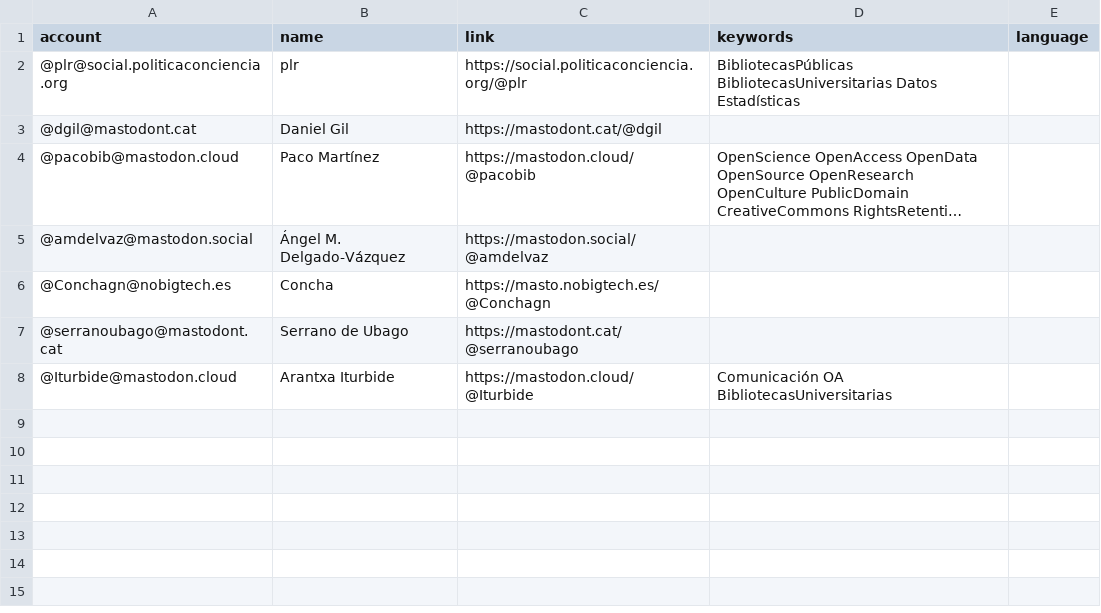
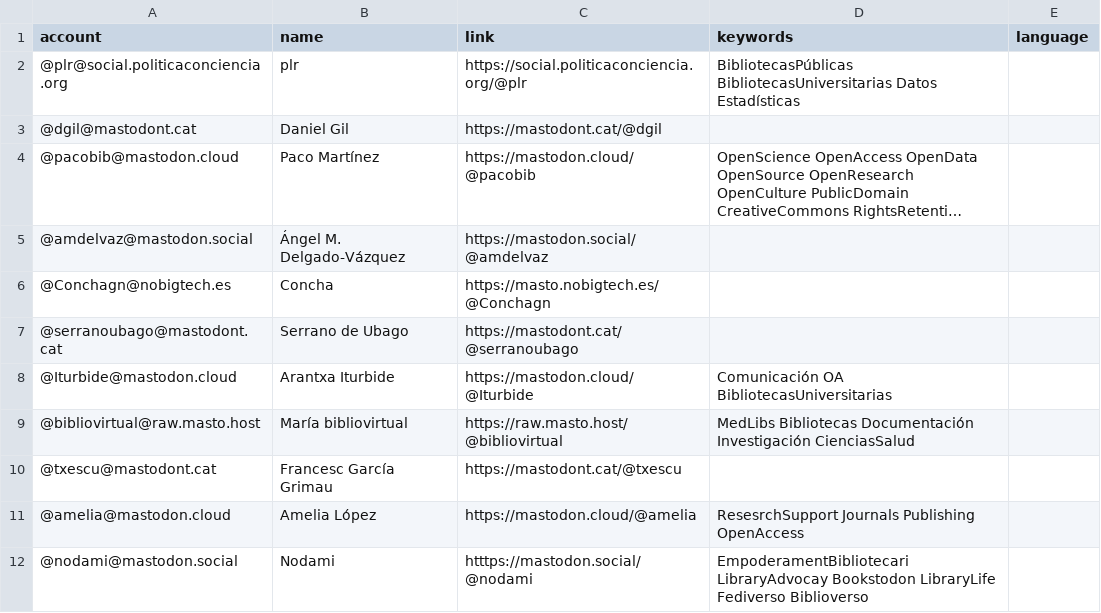
Before and after one commit to lrpplr/ByD-cat-es-eu-gl-etc, a CSV file: resources/users.csv, drawn as a sheet; long unchanged cells end in …; the diff names each change by its address in the sheet, - before the commit and + after, or states it on an @@ line.

Commit message:
Update users.csv

```diff
--- a/resources/users.csv
+++ b/resources/users.csv
+row 9: @bibliovirtual@raw.masto.host | María bibliovirtual | https://raw.masto.host/@bibliovirtual | MedLibs Bibliotecas Documentación Investigación CienciasSalud
+row 10: @txescu@mastodont.cat | Francesc García Grimau | https://mastodont.cat/@txescu
+row 11: @amelia@mastodon.cloud | Amelia López | https://mastodon.cloud/@amelia | ResesrchSupport Journals Publishing OpenAccess
+row 12: @nodami@mastodon.social | Nodami | htttps://mastodon.social/@nodami | EmpoderamentBibliotecari LibraryAdvocay Bookstodon LibraryLife Fediverso Biblioverso
```
